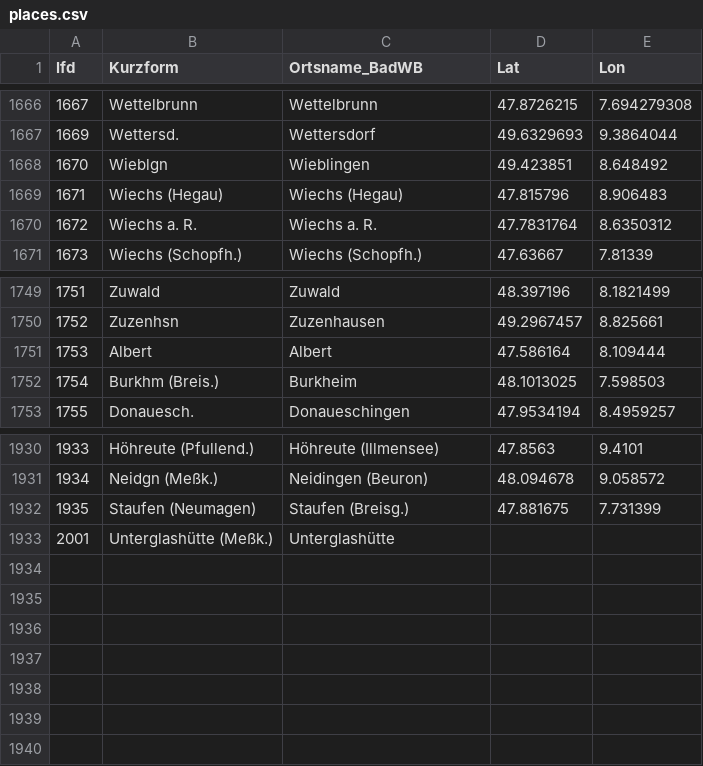
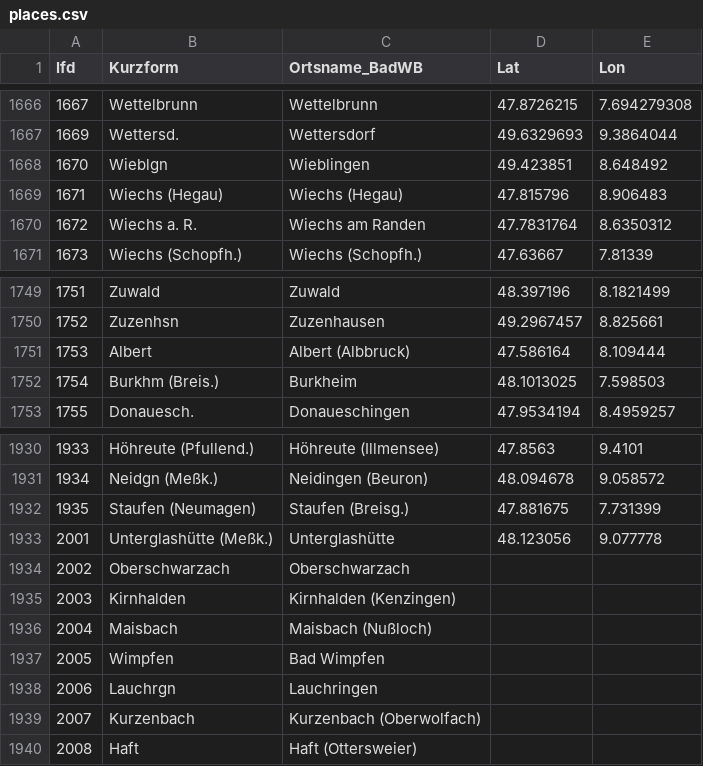
Before and after one commit to DHLab-Freiburg/badischeswbuch-validation-app, a CSV file: data/places.csv, drawn as a sheet; only a part is shown, gaps mark what is left out; the diff names each change by its address in the sheet, - before the commit and + after, or states it on an @@ line.

```diff
--- a/data/places.csv
+++ b/data/places.csv
-C1670 (Ortsname_BadWB): Wiechs a. R.
+C1670 (Ortsname_BadWB): Wiechs am Randen
-C1751 (Ortsname_BadWB): Albert
+C1751 (Ortsname_BadWB): Albert (Albbruck)
-D1933 (Lat): (empty)
+D1933 (Lat): 48.123056
-E1933 (Lon): (empty)
+E1933 (Lon): 9.077778
+row 1934: 2002 | Oberschwarzach | Oberschwarzach
+row 1935: 2003 | Kirnhalden | Kirnhalden (Kenzingen)
+row 1936: 2004 | Maisbach | Maisbach (Nußloch)
+row 1937: 2005 | Wimpfen | Bad Wimpfen
+row 1938: 2006 | Lauchrgn | Lauchringen
+row 1939: 2007 | Kurzenbach | Kurzenbach (Oberwolfach)
+row 1940: 2008 | Haft | Haft (Ottersweier)
```
Also changed, not shown: data/regions.csv, 2 other files.
